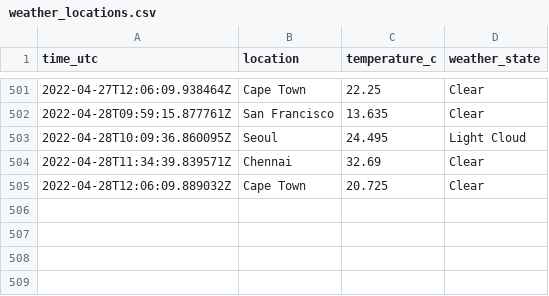
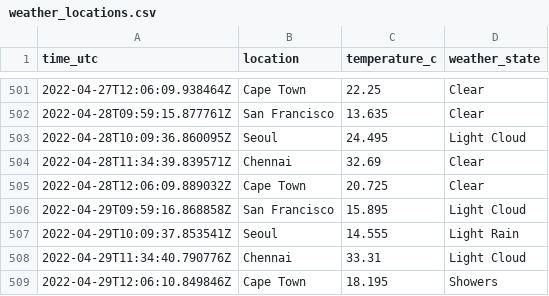
Before and after one commit to n-venkatesan/medium-articles, a CSV file: articles/github-actions/weather_locations.csv, drawn as a sheet; only a part is shown, gaps mark what is left out; the diff names each change by its address in the sheet, - before the commit and + after, or states it on an @@ line.

```diff
--- a/articles/github-actions/weather_locations.csv
+++ b/articles/github-actions/weather_locations.csv
+row 506: 2022-04-29T09:59:16.868858Z | San Francisco | 15.895 | Light Cloud
+row 507: 2022-04-29T10:09:37.853541Z | Seoul | 14.555 | Light Rain
+row 508: 2022-04-29T11:34:40.790776Z | Chennai | 33.31 | Light Cloud
+row 509: 2022-04-29T12:06:10.849846Z | Cape Town | 18.195 | Showers
```
Also changed, not shown: 1 other file.
